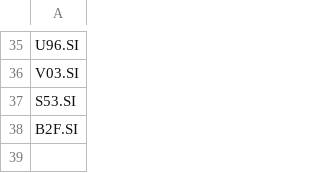
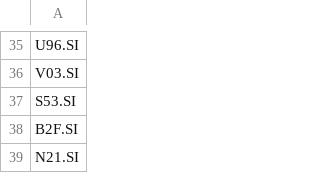
Before and after one commit to ozyxzzzss/git_csv, a CSV file: macro_market.csv, drawn as a sheet; only a part is shown, gaps mark what is left out; the diff names each change by its address in the sheet, - before the commit and + after, or states it on an @@ line.

Commit message:
Update macro_market.csv

```diff
--- a/macro_market.csv
+++ b/macro_market.csv
+row 39: N21.SI
```
